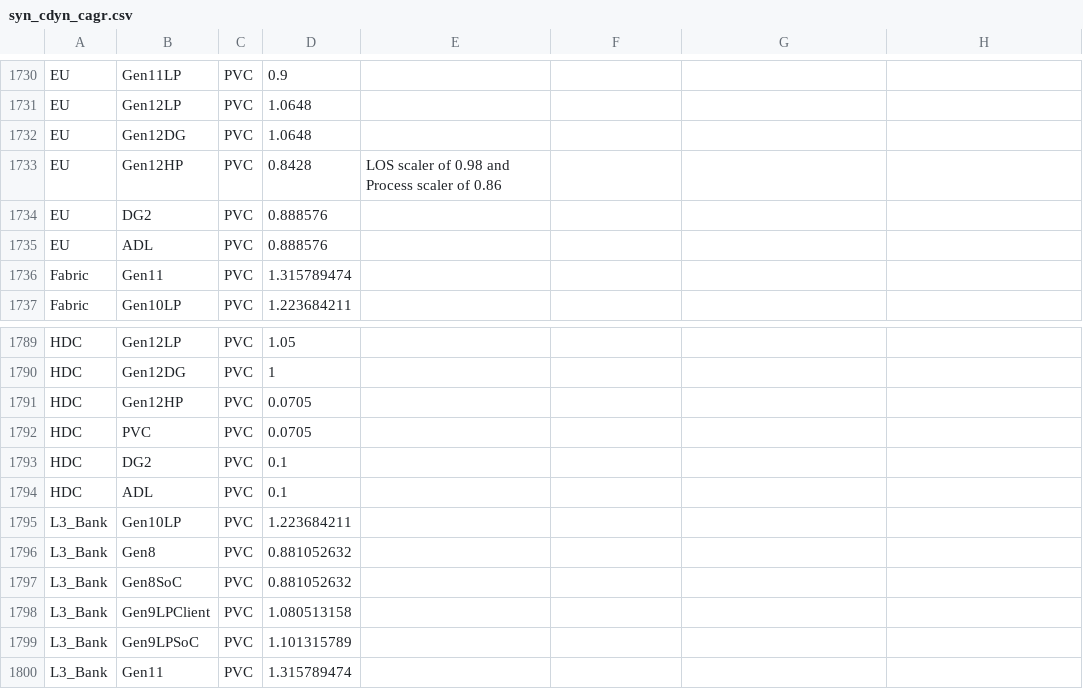
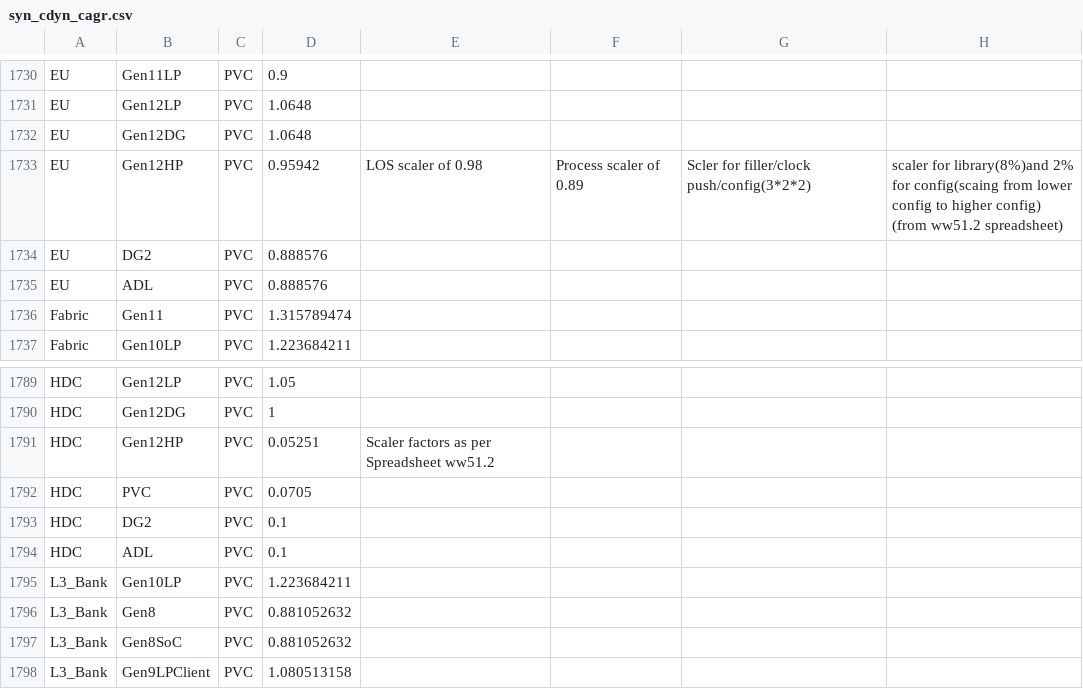
Before and after one commit to tushgarg20/Alps-ci-cd, a CSV file: Inputs/syn_cdyn_cagr.csv, drawn as a sheet; only a part is shown, gaps mark what is left out; the shorter side is filled out with more unchanged rows.

Commit message:
Changed the EU and HDC scaling factor as per ww51.2 sheet

```diff
--- a/Inputs/syn_cdyn_cagr.csv
+++ b/Inputs/syn_cdyn_cagr.csv
@@ -1732,3 +1732,3 @@ EU,Gen12LP,PVC,1.0648
 EU,Gen12DG,PVC,1.0648
-EU,Gen12HP,PVC,0.8428, LOS scaler of 0.98 and Process scaler of 0.86
+EU,Gen12HP,PVC,0.95942, LOS scaler of 0.98 , Process scaler of 0.89, Scler for filler/clock push/config(3*2*2), scaler for library(8%)and 2% for config(scaing from lower config to higher config) (from ww51.2 spreadsheet)
 EU,DG2,PVC,0.888576
@@ -1790,3 +1790,3 @@ HDC,Gen12LP,PVC,1.05
 HDC,Gen12DG,PVC,1
-HDC,Gen12HP,PVC,0.0705
+HDC,Gen12HP,PVC,0.05251, Scaler factors as per Spreadsheet ww51.2
 HDC,PVC,PVC,0.0705
```
